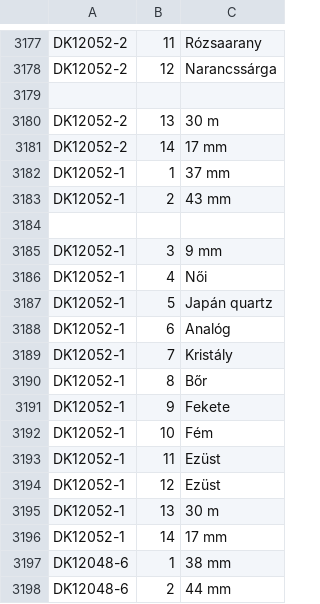
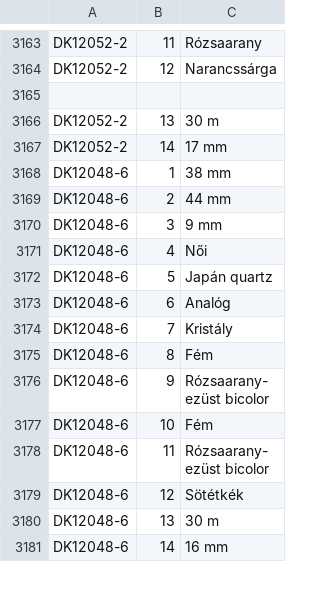
Before and after one commit to yorozultd/hun-eng, a CSV file: XmlCreator/download.csv, drawn as a sheet; only a part is shown, gaps mark what is left out; the shorter side is filled out with more unchanged rows; the diff covers the shown part only; the diff names each change by its address in the sheet, - before the commit and + after, or states it on an @@ line.

```diff
--- a/XmlCreator/download.csv
+++ b/XmlCreator/download.csv
-row 3182: DK12052-1 | 1 | 37 mm
-row 3183: DK12052-1 | 2 | 43 mm
-row 3184: (empty)
-row 3185: DK12052-1 | 3 | 9 mm
-row 3186: DK12052-1 | 4 | Női
-row 3187: DK12052-1 | 5 | Japán quartz
-row 3188: DK12052-1 | 6 | Analóg
-row 3189: DK12052-1 | 7 | Kristály
-row 3190: DK12052-1 | 8 | Bőr
-row 3191: DK12052-1 | 9 | Fekete
-row 3192: DK12052-1 | 10 | Fém
-row 3193: DK12052-1 | 11 | Ezüst
-row 3194: DK12052-1 | 12 | Ezüst
-row 3195: DK12052-1 | 13 | 30 m
-row 3196: DK12052-1 | 14 | 17 mm
```
Also changed, not shown: 29 removed rows elsewhere in this file, 2 other files.
